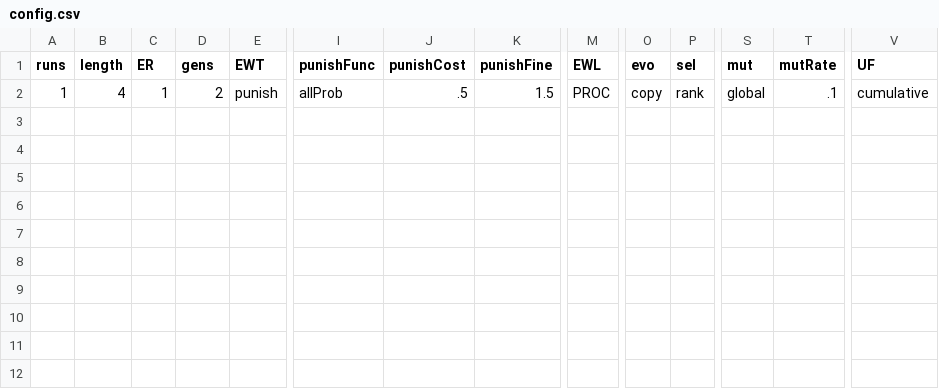
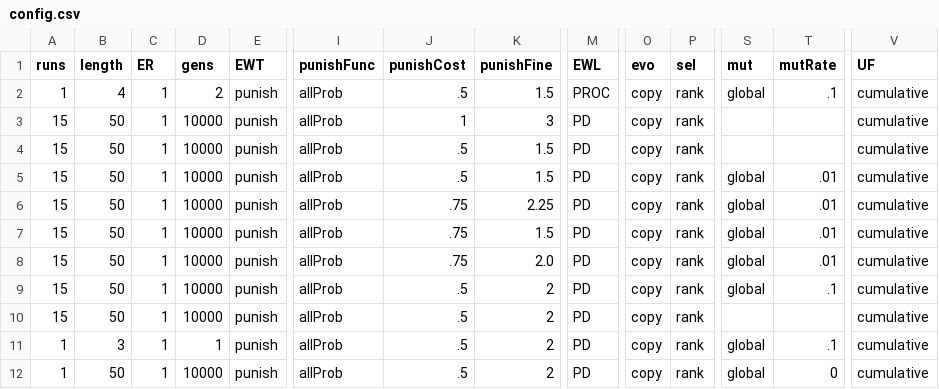
Before and after one commit to EvanORiordan/evoUG2, a CSV file: config.csv, drawn as a sheet; only a part is shown, gaps mark what is left out; rows hold the shown columns only; the diff names each change by its address in the sheet, - before the commit and + after, or states it on an @@ line.

```diff
--- a/config.csv
+++ b/config.csv
+row 3: 15 | 50 | 1 | 10000 | punish | allProb | 1 | 3 | PD | copy | rank |  |  | cumulative
+row 4: 15 | 50 | 1 | 10000 | punish | allProb | .5 | 1.5 | PD | copy | rank |  |  | cumulative
+row 5: 15 | 50 | 1 | 10000 | punish | allProb | .5 | 1.5 | PD | copy | rank | global | .01 | cumulative
+row 6: 15 | 50 | 1 | 10000 | punish | allProb | .75 | 2.25 | PD | copy | rank | global | .01 | cumulative
+row 7: 15 | 50 | 1 | 10000 | punish | allProb | .75 | 1.5 | PD | copy | rank | global | .01 | cumulative
+row 8: 15 | 50 | 1 | 10000 | punish | allProb | .75 | 2.0 | PD | copy | rank | global | .01 | cumulative
+row 9: 15 | 50 | 1 | 10000 | punish | allProb | .5 | 2 | PD | copy | rank | global | .1 | cumulative
+row 10: 15 | 50 | 1 | 10000 | punish | allProb | .5 | 2 | PD | copy | rank |  |  | cumulative
+row 11: 1 | 3 | 1 | 1 | punish | allProb | .5 | 2 | PD | copy | rank | global | .1 | cumulative
+row 12: 1 | 50 | 1 | 10000 | punish | allProb | .5 | 2 | PD | copy | rank | global | 0 | cumulative
```
Also changed, not shown: 1 other file.
